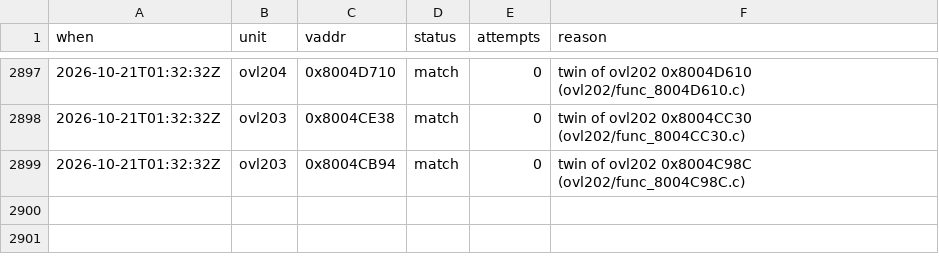
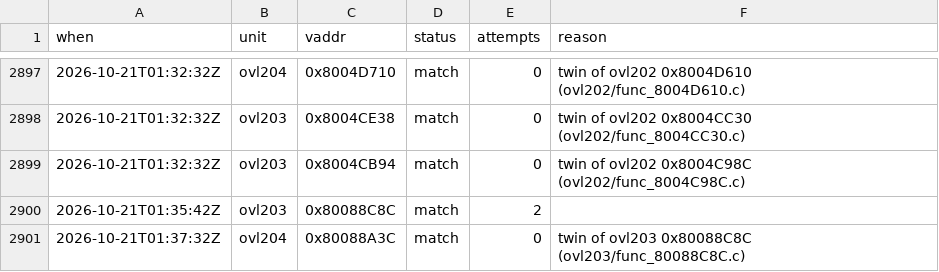
Before and after one commit to byroweb/AC1_RE, a TSV file: tools/loop/ledger.tsv, drawn as a sheet; only a part is shown, gaps mark what is left out; the diff names each change by its address in the sheet, - before the commit and + after, or states it on an @@ line.

```diff
--- a/tools/loop/ledger.tsv
+++ b/tools/loop/ledger.tsv
+row 2900: 2026-10-21T01:35:42Z | ovl203 | 0x80088C8C | match | 2
+row 2901: 2026-10-21T01:37:32Z | ovl204 | 0x80088A3C | match | 0 | twin of ovl203 0x80088C8C (ovl203/func_80088C8C.c)
```
Also changed, not shown: re/match/manifest.tsv, re/match/twin_replay.tsv, 1 other file.
